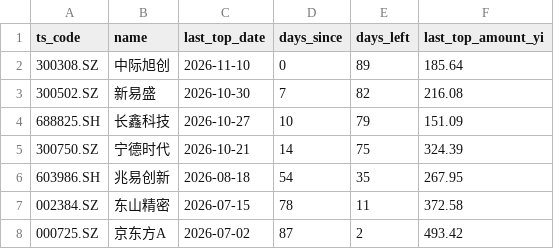
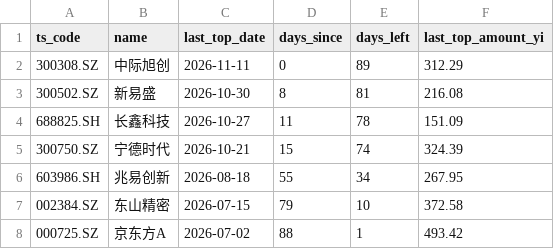
Before and after one commit to 441996903/daily_stock_analysis, a CSV file: turnover-pool/current_pool.csv, drawn as a sheet.

```diff
--- a/turnover-pool/current_pool.csv
+++ b/turnover-pool/current_pool.csv
@@ -1,8 +1,8 @@
 ts_code,name,last_top_date,days_since,days_left,last_top_amount_yi
-300308.SZ,中际旭创,2026-11-10,0,89,185.64
-300502.SZ,新易盛,2026-10-30,7,82,216.08
-688825.SH,长鑫科技,2026-10-27,10,79,151.09
-300750.SZ,宁德时代,2026-10-21,14,75,324.39
-603986.SH,兆易创新,2026-08-18,54,35,267.95
-002384.SZ,东山精密,2026-07-15,78,11,372.58
-000725.SZ,京东方A,2026-07-02,87,2,493.42
+300308.SZ,中际旭创,2026-11-11,0,89,312.29
+300502.SZ,新易盛,2026-10-30,8,81,216.08
+688825.SH,长鑫科技,2026-10-27,11,78,151.09
+300750.SZ,宁德时代,2026-10-21,15,74,324.39
+603986.SH,兆易创新,2026-08-18,55,34,267.95
+002384.SZ,东山精密,2026-07-15,79,10,372.58
+000725.SZ,京东方A,2026-07-02,88,1,493.42
```
Also changed, not shown: turnover-pool/daily_top1.csv, 3 other files.
